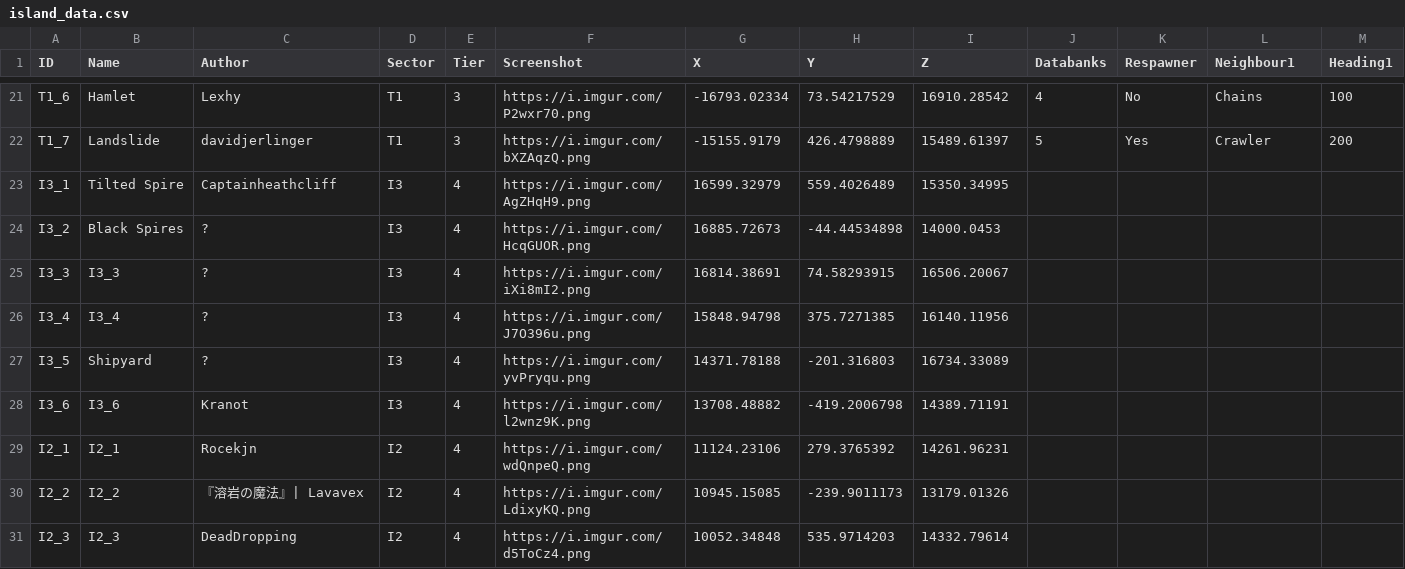
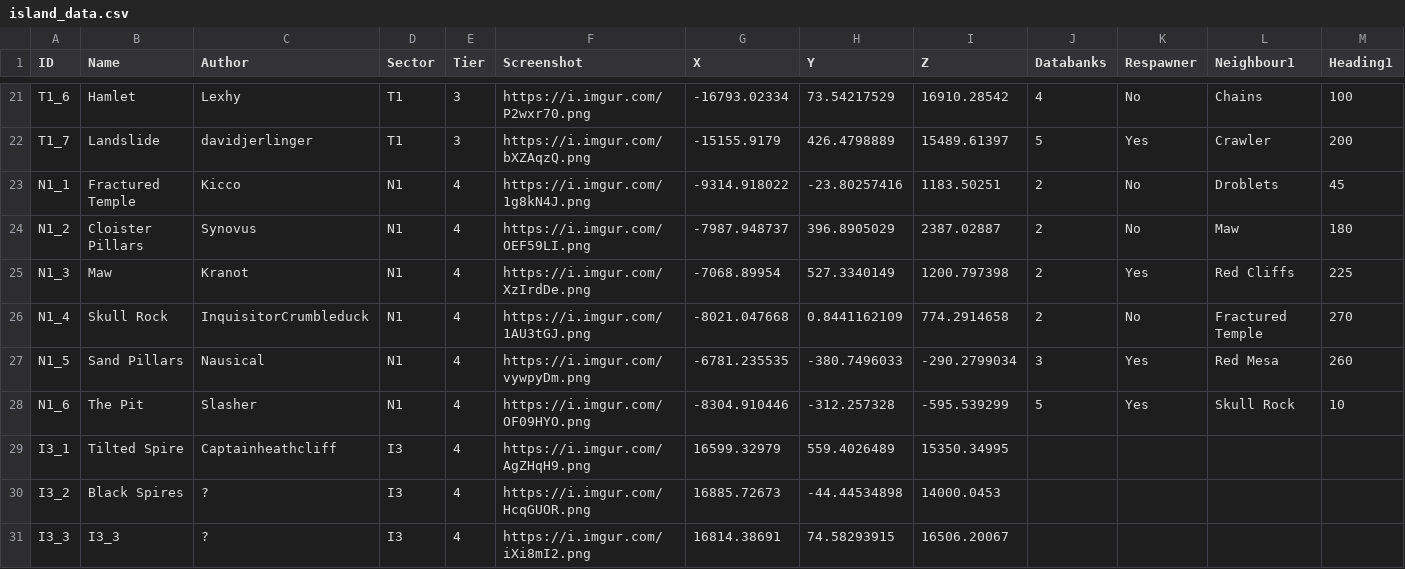
Before and after one commit to Jerodar/WAMap, a CSV file: data/island_data.csv, drawn as a sheet; only a part is shown, gaps mark what is left out; the shorter side is filled out with more unchanged rows; rows hold the shown columns only; the diff names each change by its address in the sheet, - before the commit and + after, or states it on an @@ line.

```diff
--- a/data/island_data.csv
+++ b/data/island_data.csv
+row 23: N1_1 | Fractured Temple | Kicco | N1 | 4 | https://i.imgur.com/1g8kN4J.png | -9314.918022 | -23.80257416 | 1183.50251 | 2 | No | Droblets | 45
+row 24: N1_2 | Cloister Pillars | Synovus | N1 | 4 | https://i.imgur.com/OEF59LI.png | -7987.948737 | 396.8905029 | 2387.02887 | 2 | No | Maw | 180
+row 25: N1_3 | Maw | Kranot | N1 | 4 | https://i.imgur.com/XzIrdDe.png | -7068.89954 | 527.3340149 | 1200.797398 | 2 | Yes | Red Cliffs | 225
+row 26: N1_4 | Skull Rock | InquisitorCrumbleduck | N1 | 4 | https://i.imgur.com/1AU3tGJ.png | -8021.047668 | 0.8441162109 | 774.2914658 | 2 | No | Fractured Temple | 270
+row 27: N1_5 | Sand Pillars | Nausical | N1 | 4 | https://i.imgur.com/vywpyDm.png | -6781.235535 | -380.7496033 | -290.2799034 | 3 | Yes | Red Mesa | 260
+row 28: N1_6 | The Pit | Slasher | N1 | 4 | https://i.imgur.com/OF09HYO.png | -8304.910446 | -312.257328 | -595.539299 | 5 | Yes | Skull Rock | 10
```
Also changed, not shown: 18 other files.
